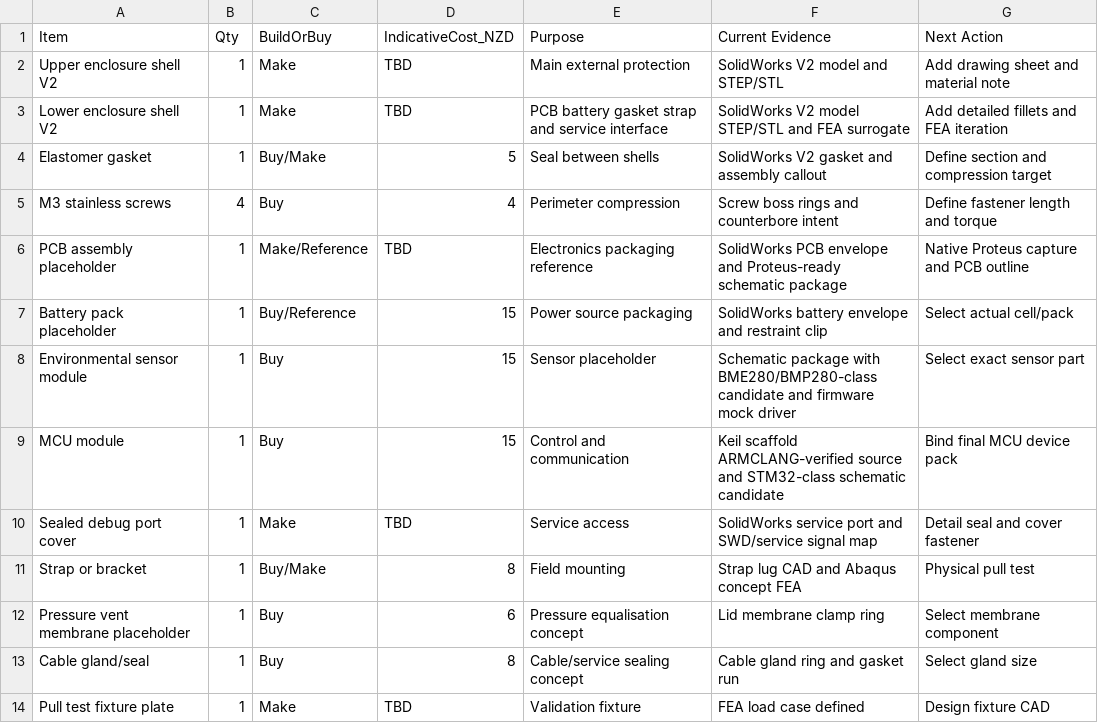
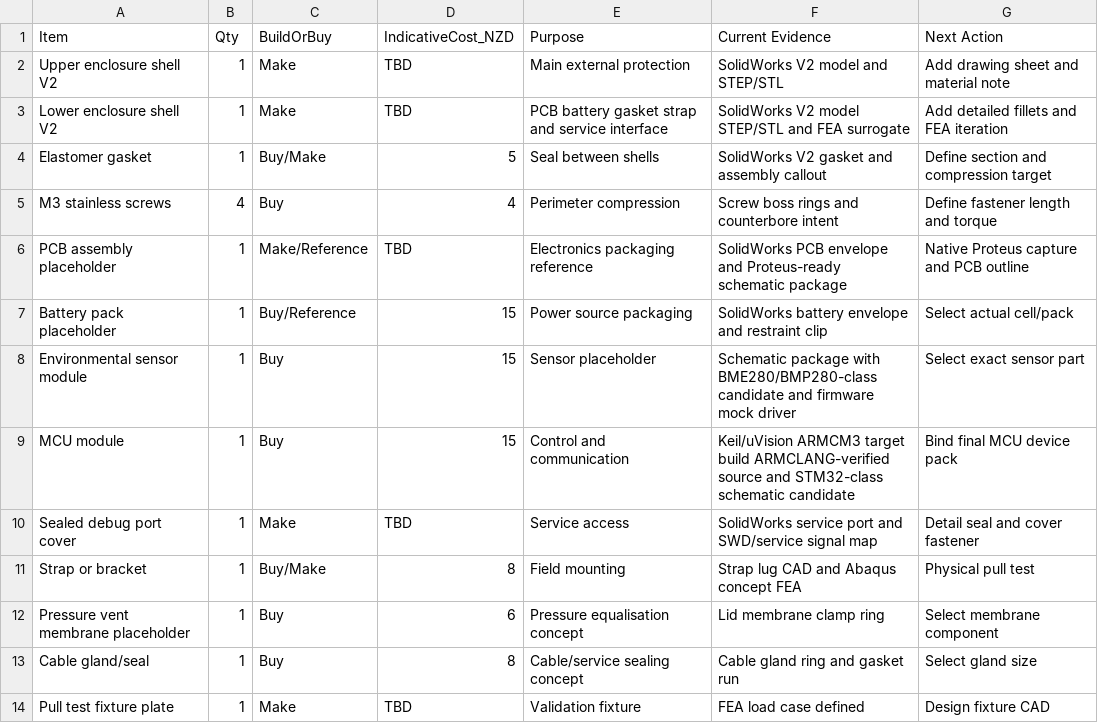
Before and after one commit to zxie588-alt/ruggedized-iot-sensor-module, a CSV file: bom/v2_concept_bom.csv, drawn as a sheet.

```diff
--- a/bom/v2_concept_bom.csv
+++ b/bom/v2_concept_bom.csv
@@ -8,3 +8,3 @@ Battery pack placeholder,1,Buy/Reference,15,Power source packaging,SolidWorks ba
 Environmental sensor module,1,Buy,15,Sensor placeholder,Schematic package with BME280/BMP280-class candidate and firmware mock driver,Select exact sensor part
-MCU module,1,Buy,15,Control and communication,Keil scaffold ARMCLANG-verified source and STM32-class schematic candidate,Bind final MCU device pack
+MCU module,1,Buy,15,Control and communication,Keil/uVision ARMCM3 target build ARMCLANG-verified source and STM32-class schematic candidate,Bind final MCU device pack
 Sealed debug port cover,1,Make,TBD,Service access,SolidWorks service port and SWD/service signal map,Detail seal and cover fastener
```
Also changed, not shown: docs/verification_validation_matrix.csv, electronics/proteus/schematic_v1/component_selection_v1.csv, 22 other files.
